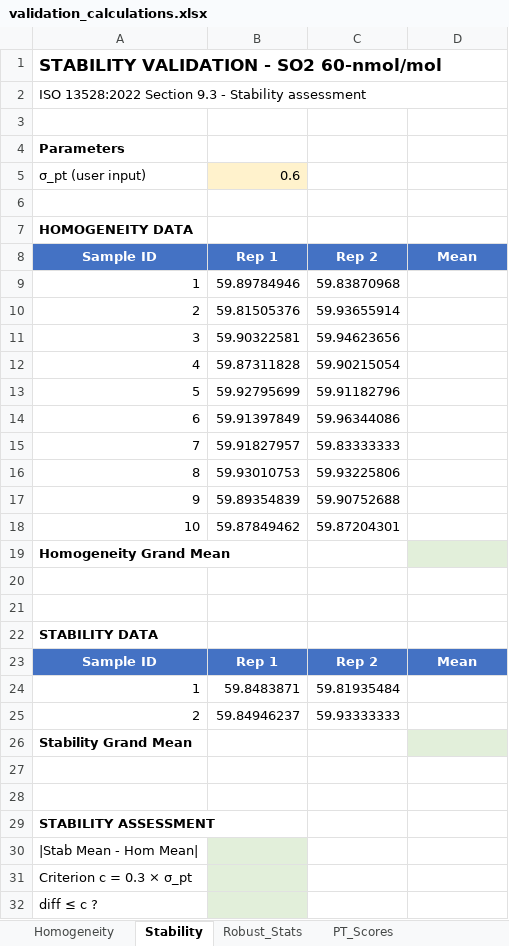
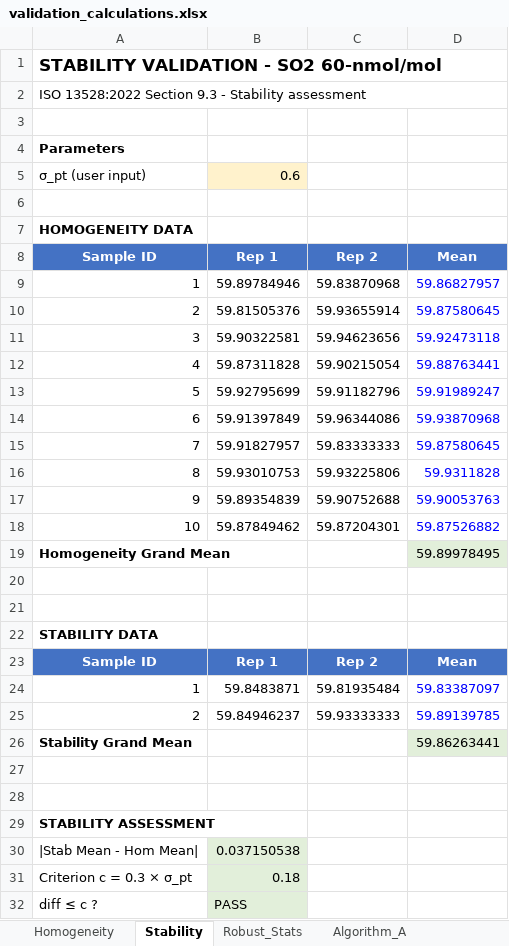
Before and after one commit to willl182/pt_app, an Excel workbook: validation/validation_calculations.xlsx, sheet Stability, drawn as a sheet; values as stored, in another font and other column widths than the file's, no borders; the diff names each change by its address in the sheet, - before the commit and + after, or states it on an @@ line.

```diff
--- a/validation/validation_calculations.xlsx (sheet Stability)
+++ b/validation/validation_calculations.xlsx (sheet Stability)
+sheet tab: Algorithm_A
-D9 (Mean): (empty)
+D9 (Mean): 59.86827957
-D10 (Mean): (empty)
+D10 (Mean): 59.87580645
-D11 (Mean): (empty)
+D11 (Mean): 59.92473118
-D12 (Mean): (empty)
+D12 (Mean): 59.88763441
-D13 (Mean): (empty)
+D13 (Mean): 59.91989247
-D14 (Mean): (empty)
+D14 (Mean): 59.93870968
-D15 (Mean): (empty)
+D15 (Mean): 59.87580645
-D16 (Mean): (empty)
+D16 (Mean): 59.9311828
-D17 (Mean): (empty)
+D17 (Mean): 59.90053763
-D18 (Mean): (empty)
+D18 (Mean): 59.87526882
-D19 (Mean): (empty)
+D19 (Mean): 59.89978495
-D24 (Mean): (empty)
+D24 (Mean): 59.83387097
-D25 (Mean): (empty)
+D25 (Mean): 59.89139785
-D26 (Mean): (empty)
+D26 (Mean): 59.86263441
-B30 (Rep 1): (empty)
+B30 (Rep 1): 0.037150538
-B31 (Rep 1): (empty)
+B31 (Rep 1): 0.18
-B32 (Rep 1): (empty)
+B32 (Rep 1): PASS
```
Also changed, not shown: sheet Homogeneity, sheet PT_Scores, sheet Robust_Stats, other sheet tabs, 2 other files.
